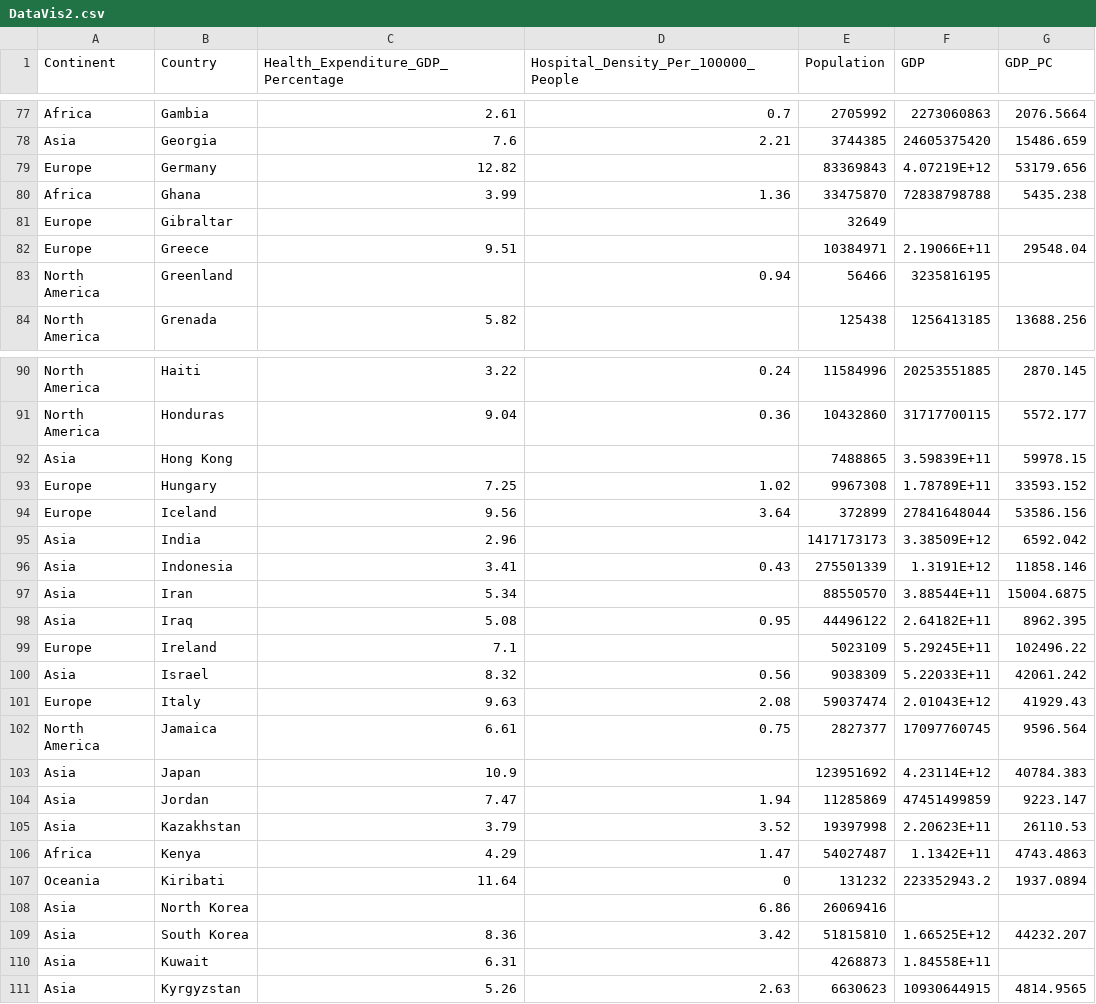
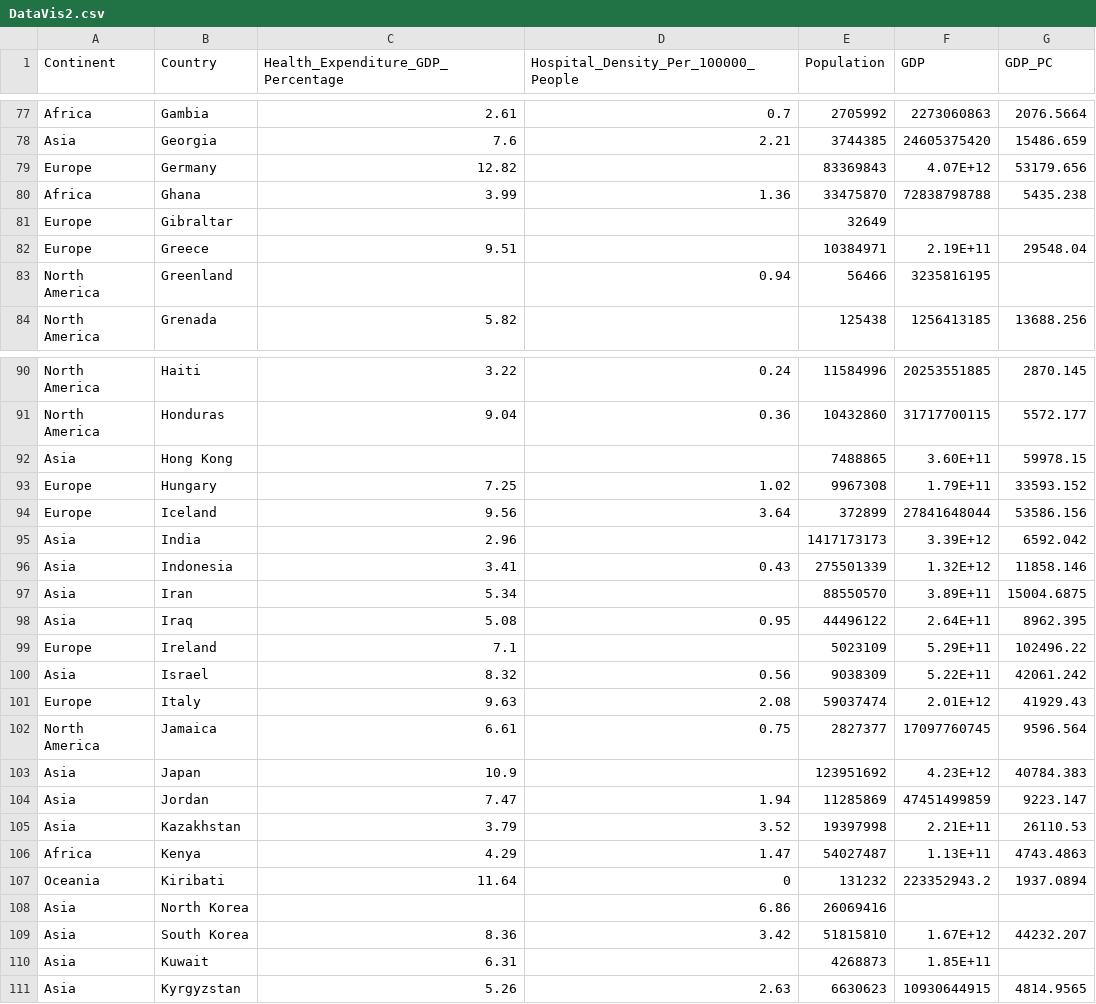
Before and after one commit to luqmansdn/DataVis2, a CSV file: DataVis2.csv, drawn as a sheet; only a part is shown, gaps mark what is left out; the diff covers the shown part only.

```diff
--- a/DataVis2.csv
+++ b/DataVis2.csv
@@ -78,6 +78,6 @@ Africa,Gambia,2.61,0.7,2705992,2273060863,2076.5664
 Asia,Georgia,7.6,2.21,3744385,24605375420,15486.659
-Europe,Germany,12.82,,83369843,4.07219E+12,53179.656
+Europe,Germany,12.82,,83369843,4.07E+12,53179.656
 Africa,Ghana,3.99,1.36,33475870,72838798788,5435.238
 Europe,Gibraltar,,,32649,,
-Europe,Greece,9.51,,10384971,2.19066E+11,29548.04
+Europe,Greece,9.51,,10384971,2.19E+11,29548.04
 North America,Greenland,,0.94,56466,3235816195,
@@ -91,21 +91,21 @@ North America,Haiti,3.22,0.24,11584996,20253551885,2870.145
 North America,Honduras,9.04,0.36,10432860,31717700115,5572.177
-Asia,Hong Kong,,,7488865,3.59839E+11,59978.15
-Europe,Hungary,7.25,1.02,9967308,1.78789E+11,33593.152
+Asia,Hong Kong,,,7488865,3.60E+11,59978.15
+Europe,Hungary,7.25,1.02,9967308,1.79E+11,33593.152
 Europe,Iceland,9.56,3.64,372899,27841648044,53586.156
-Asia,India,2.96,,1417173173,3.38509E+12,6592.042
-Asia,Indonesia,3.41,0.43,275501339,1.3191E+12,11858.146
-Asia,Iran,5.34,,88550570,3.88544E+11,15004.6875
-Asia,Iraq,5.08,0.95,44496122,2.64182E+11,8962.395
-Europe,Ireland,7.1,,5023109,5.29245E+11,102496.22
-Asia,Israel,8.32,0.56,9038309,5.22033E+11,42061.242
-Europe,Italy,9.63,2.08,59037474,2.01043E+12,41929.43
+Asia,India,2.96,,1417173173,3.39E+12,6592.042
+Asia,Indonesia,3.41,0.43,275501339,1.32E+12,11858.146
+Asia,Iran,5.34,,88550570,3.89E+11,15004.6875
+Asia,Iraq,5.08,0.95,44496122,2.64E+11,8962.395
+Europe,Ireland,7.1,,5023109,5.29E+11,102496.22
+Asia,Israel,8.32,0.56,9038309,5.22E+11,42061.242
+Europe,Italy,9.63,2.08,59037474,2.01E+12,41929.43
 North America,Jamaica,6.61,0.75,2827377,17097760745,9596.564
-Asia,Japan,10.9,,123951692,4.23114E+12,40784.383
+Asia,Japan,10.9,,123951692,4.23E+12,40784.383
 Asia,Jordan,7.47,1.94,11285869,47451499859,9223.147
-Asia,Kazakhstan,3.79,3.52,19397998,2.20623E+11,26110.53
-Africa,Kenya,4.29,1.47,54027487,1.1342E+11,4743.4863
+Asia,Kazakhstan,3.79,3.52,19397998,2.21E+11,26110.53
+Africa,Kenya,4.29,1.47,54027487,1.13E+11,4743.4863
 Oceania,Kiribati,11.64,0,131232,223352943.2,1937.0894
 Asia,North Korea,,6.86,26069416,,
-Asia,South Korea,8.36,3.42,51815810,1.66525E+12,44232.207
-Asia,Kuwait,6.31,,4268873,1.84558E+11,
+Asia,South Korea,8.36,3.42,51815810,1.67E+12,44232.207
+Asia,Kuwait,6.31,,4268873,1.85E+11,
 Asia,Kyrgyzstan,5.26,2.63,6630623,10930644915,4814.9565
```
Also changed, not shown: 52 edited cells elsewhere in this file, 2 other files.
